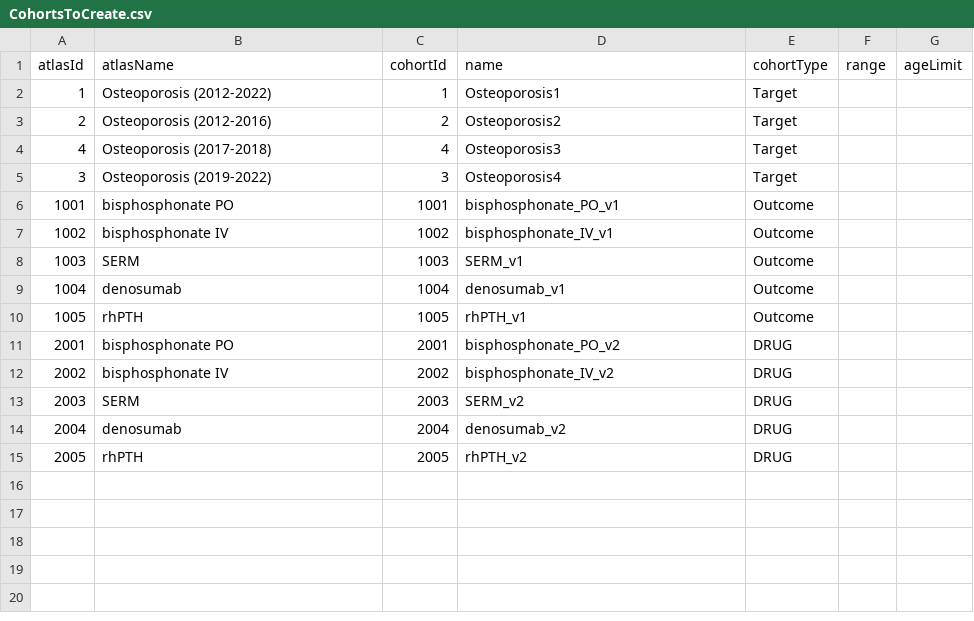
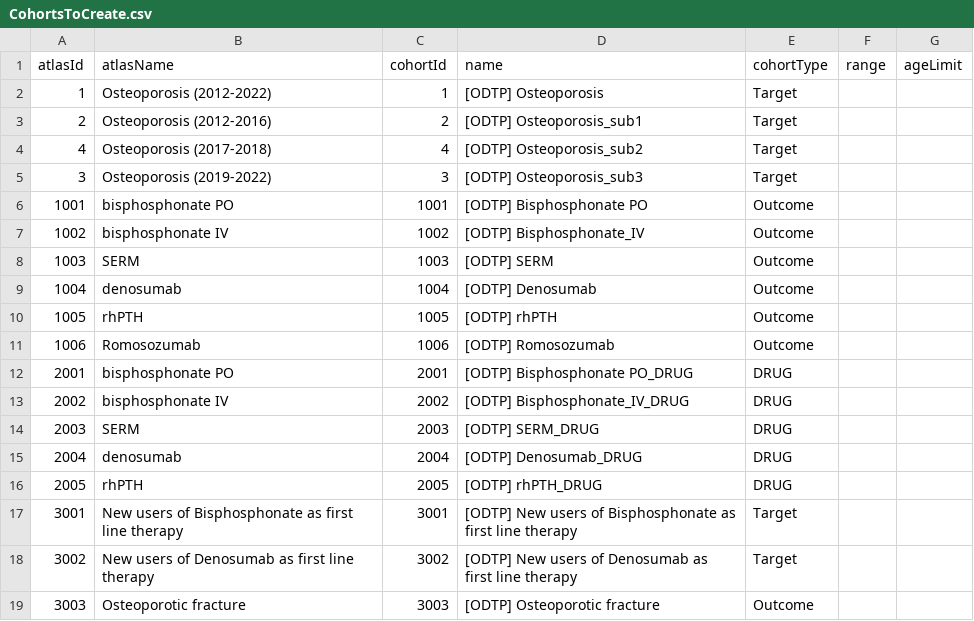
Before and after one commit to dr-you-group/OsteoporosisTreatmentPathways, a CSV file: inst/settings/CohortsToCreate.csv, drawn as a sheet.

```diff
--- a/inst/settings/CohortsToCreate.csv
+++ b/inst/settings/CohortsToCreate.csv
@@ -1,15 +1,19 @@
 atlasId,atlasName,cohortId,name,cohortType,range,ageLimit
-1,Osteoporosis (2012-2022),1,Osteoporosis1,Target,,
-2,Osteoporosis (2012-2016),2,Osteoporosis2,Target,,
-4,Osteoporosis (2017-2018),4,Osteoporosis3,Target,,
-3,Osteoporosis (2019-2022),3,Osteoporosis4,Target,,
-1001,bisphosphonate PO,1001,bisphosphonate_PO_v1,Outcome,,
-1002,bisphosphonate IV,1002,bisphosphonate_IV_v1,Outcome,,
-1003,SERM,1003,SERM_v1,Outcome,,
-1004,denosumab,1004,denosumab_v1,Outcome,,
-1005,rhPTH,1005,rhPTH_v1,Outcome,,
-2001,bisphosphonate PO,2001,bisphosphonate_PO_v2,DRUG,,
-2002,bisphosphonate IV,2002,bisphosphonate_IV_v2,DRUG,,
-2003,SERM,2003,SERM_v2,DRUG,,
-2004,denosumab,2004,denosumab_v2,DRUG,,
-2005,rhPTH,2005,rhPTH_v2,DRUG,,
+1,Osteoporosis (2012-2022),1,[ODTP] Osteoporosis,Target,,
+2,Osteoporosis (2012-2016),2,[ODTP] Osteoporosis_sub1,Target,,
+4,Osteoporosis (2017-2018),4,[ODTP] Osteoporosis_sub2,Target,,
+3,Osteoporosis (2019-2022),3,[ODTP] Osteoporosis_sub3,Target,,
+1001,bisphosphonate PO,1001,[ODTP] Bisphosphonate PO,Outcome,,
+1002,bisphosphonate IV,1002,[ODTP] Bisphosphonate_IV,Outcome,,
+1003,SERM,1003,[ODTP] SERM,Outcome,,
+1004,denosumab,1004,[ODTP] Denosumab,Outcome,,
+1005,rhPTH,1005,[ODTP] rhPTH,Outcome,,
+1006,Romosozumab,1006,[ODTP] Romosozumab,Outcome,,
+2001,bisphosphonate PO,2001,[ODTP] Bisphosphonate PO_DRUG,DRUG,,
+2002,bisphosphonate IV,2002,[ODTP] Bisphosphonate_IV_DRUG,DRUG,,
+2003,SERM,2003,[ODTP] SERM_DRUG,DRUG,,
+2004,denosumab,2004,[ODTP] Denosumab_DRUG,DRUG,,
+2005,rhPTH,2005,[ODTP] rhPTH_DRUG,DRUG,,
+3001,New users of Bisphosphonate as first line therapy,3001,[ODTP] New users of Bisphosphonate as first line therapy,Target,,
+3002,New users of Denosumab as first line therapy,3002,[ODTP] New users of Denosumab as first line therapy,Target,,
+3003,Osteoporotic fracture,3003,[ODTP] Osteoporotic fracture,Outcome,,
```
Also changed, not shown: inst/settings/PathwayAnalysisCodes.csv, 40 other files.
